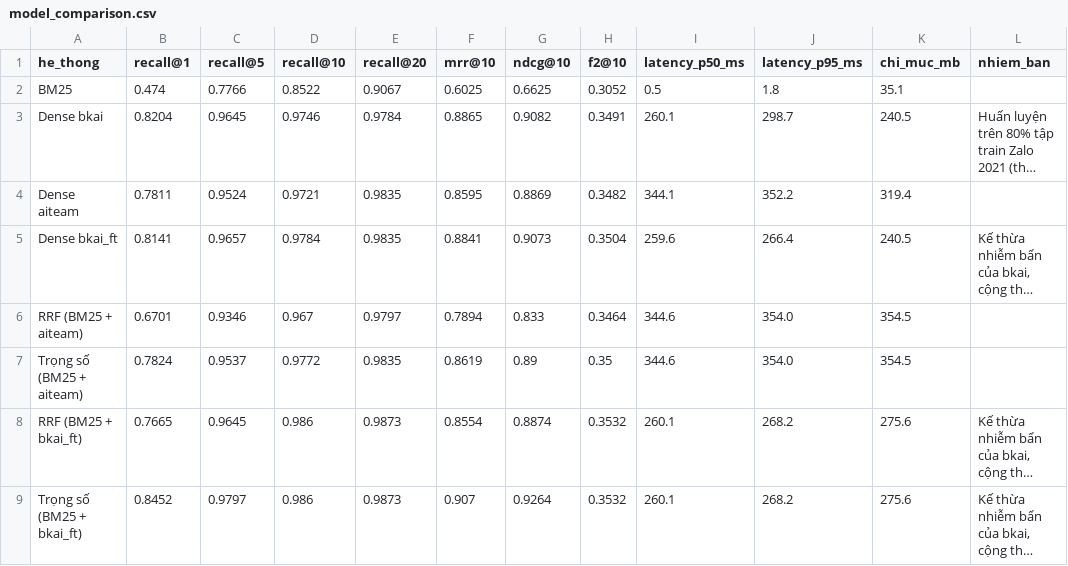
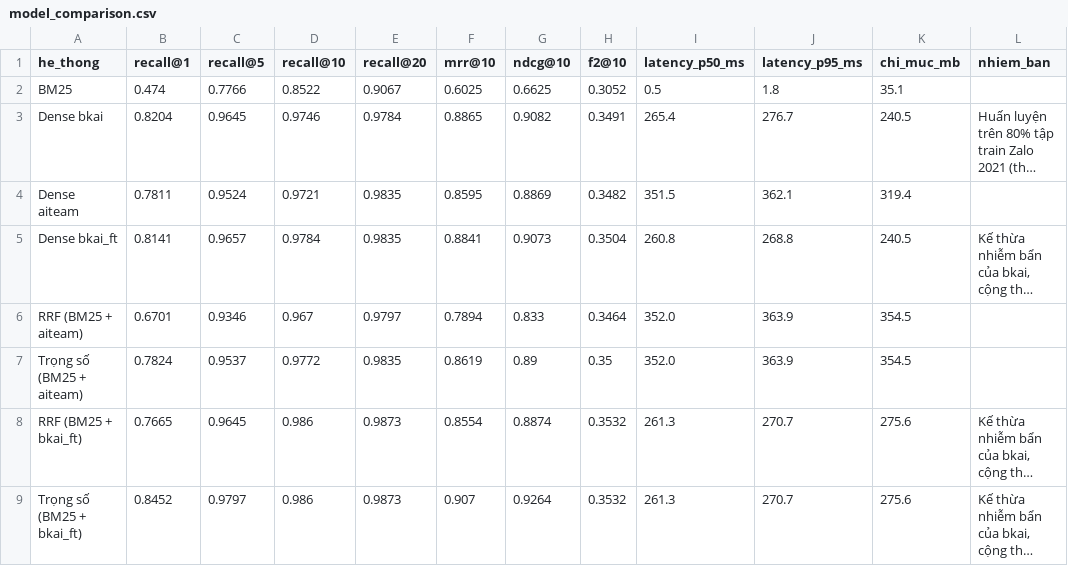
Before and after one commit to Messiac24/vietnamese-legal-retrieval-khong-dau, a CSV file: reports/eval/model_comparison.csv, drawn as a sheet; long unchanged cells end in …; the diff names each change by its address in the sheet, - before the commit and + after, or states it on an @@ line.

```diff
--- a/reports/eval/model_comparison.csv
+++ b/reports/eval/model_comparison.csv
-I3 (latency_p50_ms): 260.1
+I3 (latency_p50_ms): 265.4
-J3 (latency_p95_ms): 298.7
+J3 (latency_p95_ms): 276.7
-I4 (latency_p50_ms): 344.1
+I4 (latency_p50_ms): 351.5
-J4 (latency_p95_ms): 352.2
+J4 (latency_p95_ms): 362.1
-I5 (latency_p50_ms): 259.6
+I5 (latency_p50_ms): 260.8
-J5 (latency_p95_ms): 266.4
+J5 (latency_p95_ms): 268.8
-I6:I7 (latency_p50_ms): 344.6
+I6:I7 (latency_p50_ms): 352.0
-J6:J7 (latency_p95_ms): 354.0
+J6:J7 (latency_p95_ms): 363.9
-I8:I9 (latency_p50_ms): 260.1
+I8:I9 (latency_p50_ms): 261.3
-J8:J9 (latency_p95_ms): 268.2
+J8:J9 (latency_p95_ms): 270.7
```
Also changed, not shown: 12 other files.
